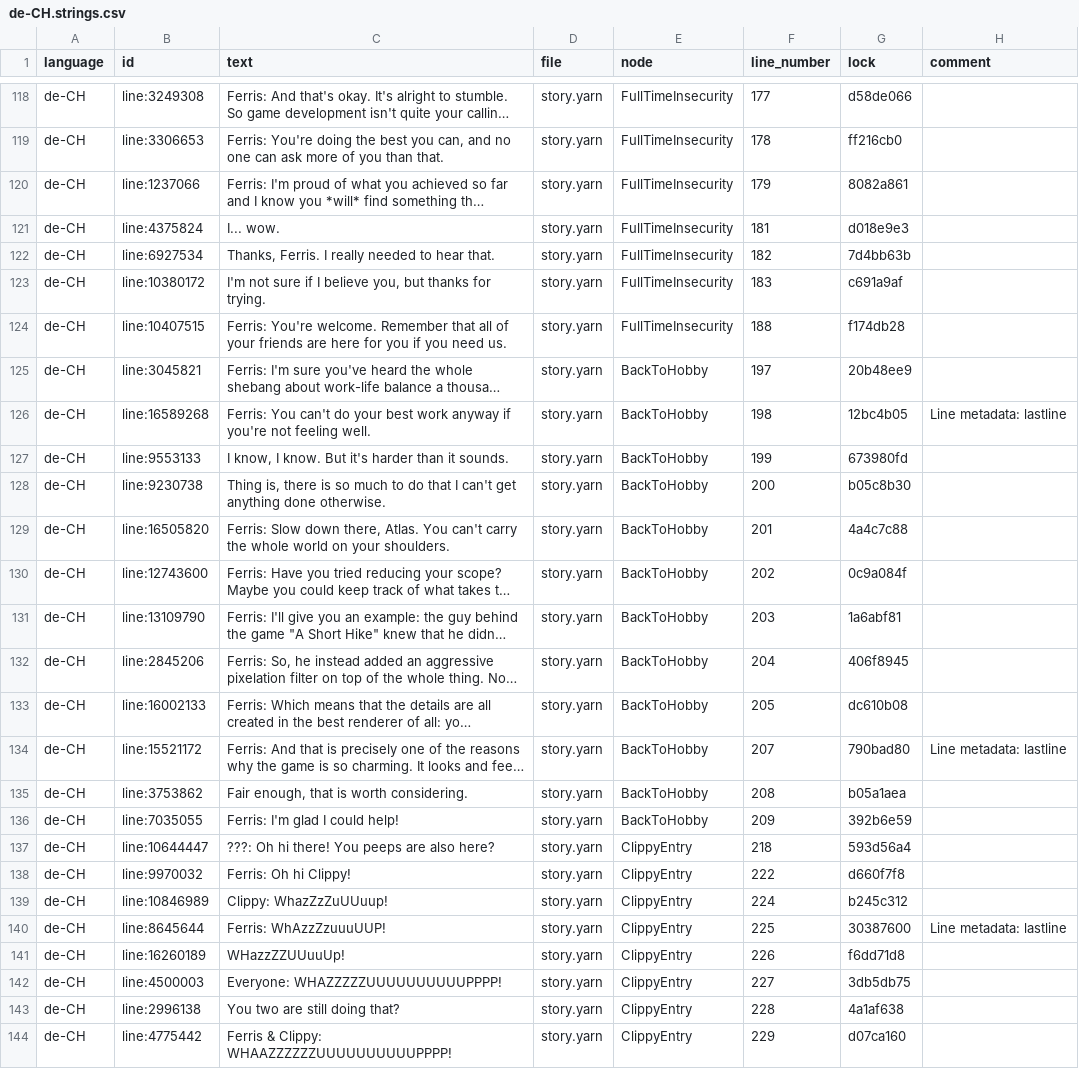
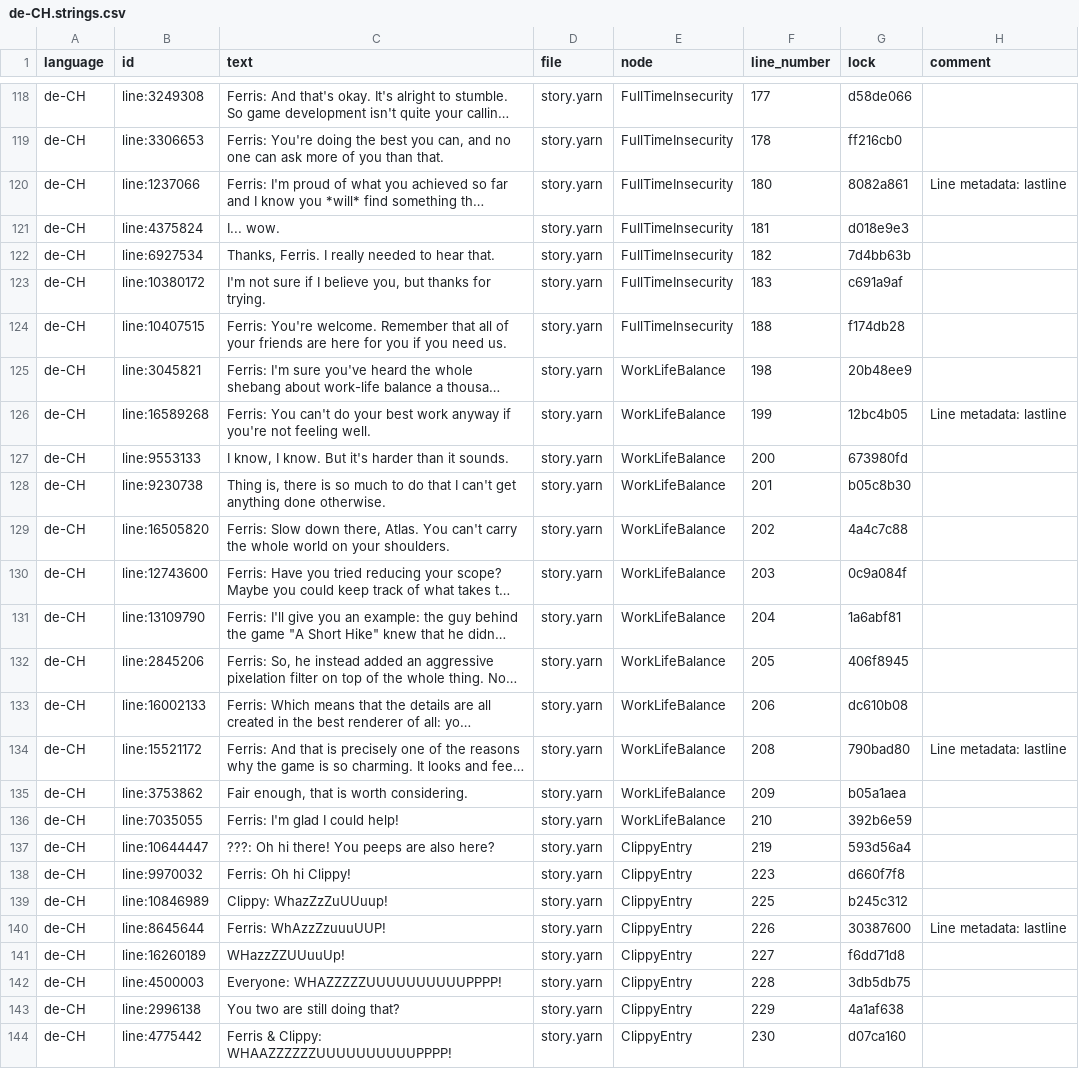
Before and after one commit to YarnSpinnerTool/YarnSpinner-Rust, a CSV file: demo/assets/de-CH.strings.csv, drawn as a sheet; only a part is shown, gaps mark what is left out; long unchanged cells end in …; the diff covers the shown part only; the diff names each change by its address in the sheet, - before the commit and + after, or states it on an @@ line.

```diff
--- a/demo/assets/de-CH.strings.csv
+++ b/demo/assets/de-CH.strings.csv
-F120 (line_number): 179
+F120 (line_number): 180
-H120 (comment): (empty)
+H120 (comment): Line metadata: lastline
-E125:E136 (node): BackToHobby
+E125:E136 (node): WorkLifeBalance
-F125 (line_number): 197
+F125 (line_number): 198
-F126 (line_number): 198
+F126 (line_number): 199
-F127 (line_number): 199
+F127 (line_number): 200
-F128 (line_number): 200
+F128 (line_number): 201
-F129 (line_number): 201
+F129 (line_number): 202
-F130 (line_number): 202
+F130 (line_number): 203
-F131 (line_number): 203
+F131 (line_number): 204
-F132 (line_number): 204
+F132 (line_number): 205
-F133 (line_number): 205
+F133 (line_number): 206
-F134 (line_number): 207
+F134 (line_number): 208
-F135 (line_number): 208
+F135 (line_number): 209
-F136 (line_number): 209
+F136 (line_number): 210
-F137 (line_number): 218
+F137 (line_number): 219
-F138 (line_number): 222
+F138 (line_number): 223
-F139 (line_number): 224
+F139 (line_number): 225
-F140 (line_number): 225
+F140 (line_number): 226
-F141 (line_number): 226
+F141 (line_number): 227
-F142 (line_number): 227
+F142 (line_number): 228
-F143 (line_number): 228
+F143 (line_number): 229
-F144 (line_number): 229
+F144 (line_number): 230
```
Also changed, not shown: 2 edited cells elsewhere in this file, 6 other files.
